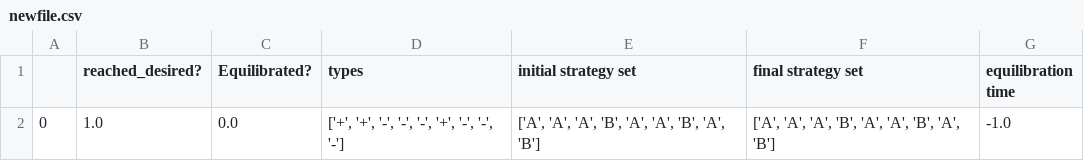
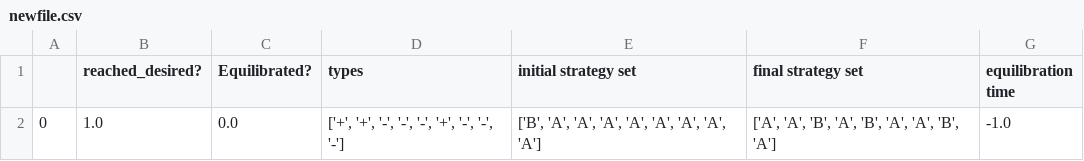
Before and after one commit to Nilsae/Evolutionary-Game-Theory, a CSV file: jup/newfile.csv, drawn as a sheet.

```diff
--- a/jup/newfile.csv
+++ b/jup/newfile.csv
@@ -1,2 +1,2 @@
 ,reached_desired?,Equilibrated?,types,initial strategy set,final strategy set,equilibration time
-0,1.0,0.0,"['+', '+', '-', '-', '-', '+', '-', '-', '-']","['A', 'A', 'A', 'B', 'A', 'A', 'B', 'A', 'B']","['A', 'A', 'A', 'B', 'A', 'A', 'B', 'A', 'B']",-1.0
+0,1.0,0.0,"['+', '+', '-', '-', '-', '+', '-', '-', '-']","['B', 'A', 'A', 'A', 'A', 'A', 'A', 'A', 'A']","['A', 'A', 'B', 'A', 'B', 'A', 'A', 'B', 'A']",-1.0
```
Also changed, not shown: newfile.csv, 31 other files.
